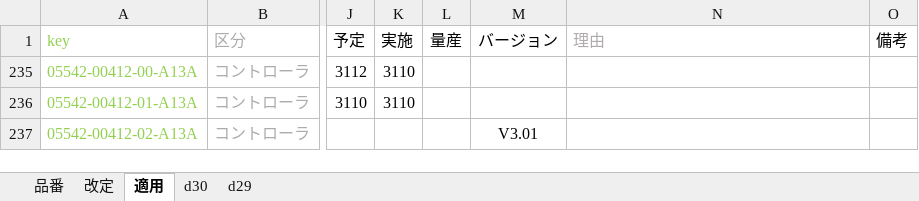
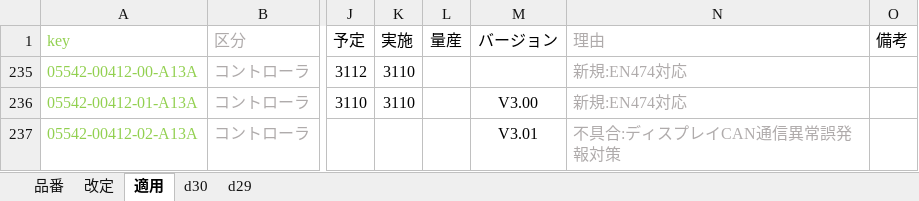
Before and after one commit to Wat117029/myTest, an Excel workbook: コントローラ履歴/コントローラ品番一覧.xlsm, sheet 適用, drawn as a sheet; only a part is shown, gaps mark what is left out; values as stored, in another font and other column widths than the file's, no borders; conditional formats not drawn; the diff names each change by its address in the sheet, - before the commit and + after, or states it on an @@ line.

```diff
--- a/コントローラ履歴/コントローラ品番一覧.xlsm (sheet 適用)
+++ b/コントローラ履歴/コントローラ品番一覧.xlsm (sheet 適用)
-N235:N236 (理由): (empty)
+N235:N236 (理由): 新規:EN474対応
-M236 (バージョン): (empty)
+M236 (バージョン): V3.00
-N237 (理由): (empty)
+N237 (理由): 不具合:ディスプレイCAN通信異常誤発報対策
```
Also changed, not shown: sheet 改定.
